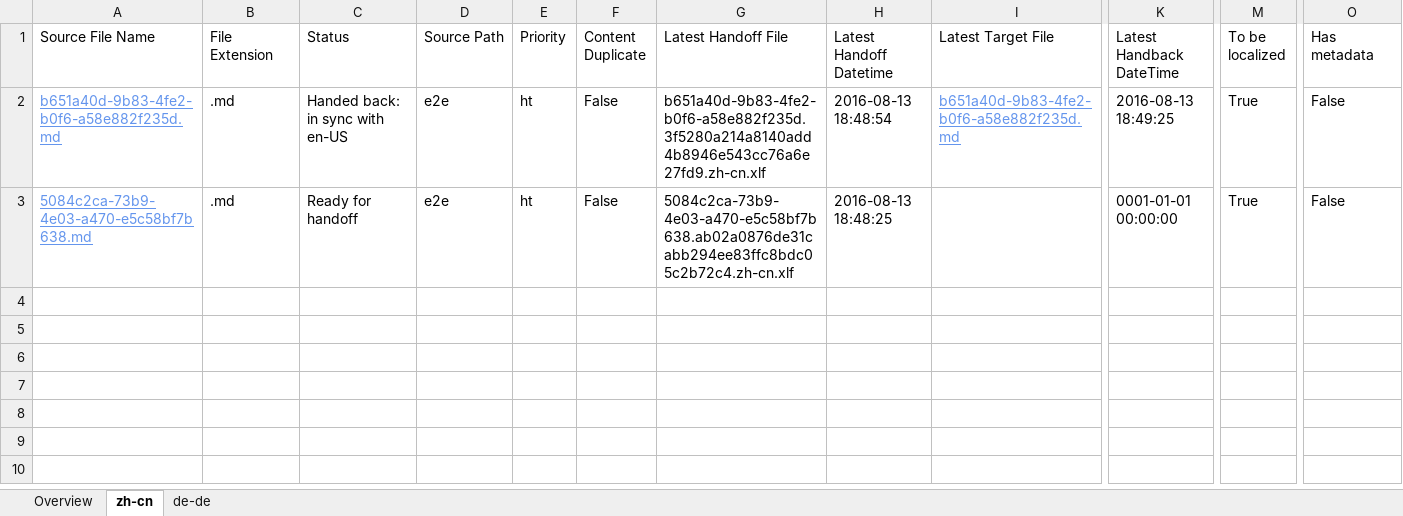
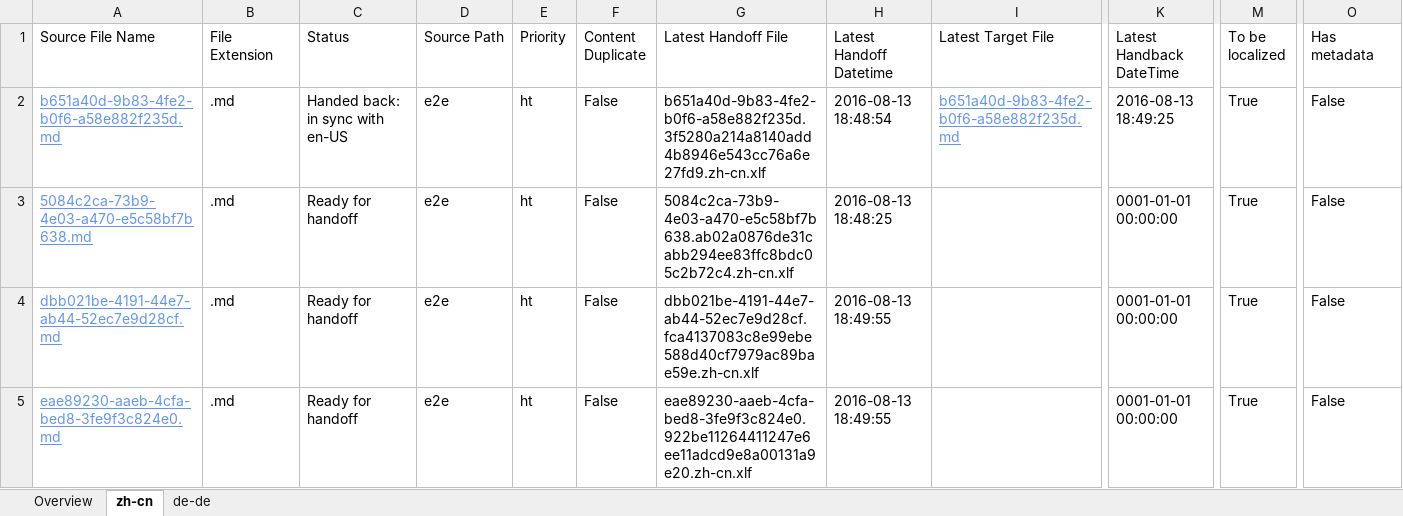
Before and after one commit to OpenLocalizationTestOrg/olhandback-e2e, an Excel workbook: ol-handback/OpenLocalizationTestOrg/oltest/ci/localization-status.xlsx, sheet zh-cn, drawn as a sheet; only a part is shown, gaps mark what is left out; values as stored, in another font and other column widths than the file's, no borders; table styles not drawn; rows hold the shown columns only; the diff names each change by its address in the sheet, - before the commit and + after, or states it on an @@ line.

Commit message:
Generate Report for Handoff

```diff
--- a/ol-handback/OpenLocalizationTestOrg/oltest/ci/localization-status.xlsx (sheet zh-cn)
+++ b/ol-handback/OpenLocalizationTestOrg/oltest/ci/localization-status.xlsx (sheet zh-cn)
+row 4: dbb021be-4191-44e7-ab44-52ec7e9d28cf.md | .md | Ready for handoff | e2e | ht | False | dbb021be-4191-44e7-ab44-52ec7e9d28cf.fca4137083c8e99ebe588d40cf7979ac89bae59e.zh-cn.xlf | 2016-08-13 18:49:55 |  | 0001-01-01 00:00:00 | True | False
+row 5: eae89230-aaeb-4cfa-bed8-3fe9f3c824e0.md | .md | Ready for handoff | e2e | ht | False | eae89230-aaeb-4cfa-bed8-3fe9f3c824e0.922be11264411247e6ee11adcd9e8a00131a9e20.zh-cn.xlf | 2016-08-13 18:49:55 |  | 0001-01-01 00:00:00 | True | False
```
Also changed, not shown: sheet de-de, sheet Overview.
